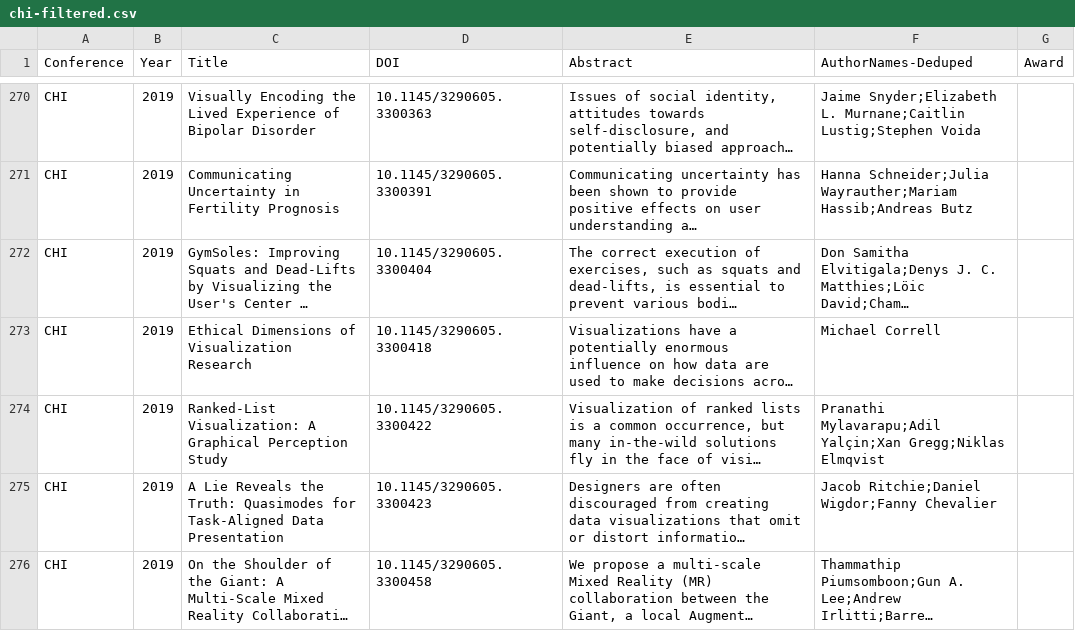
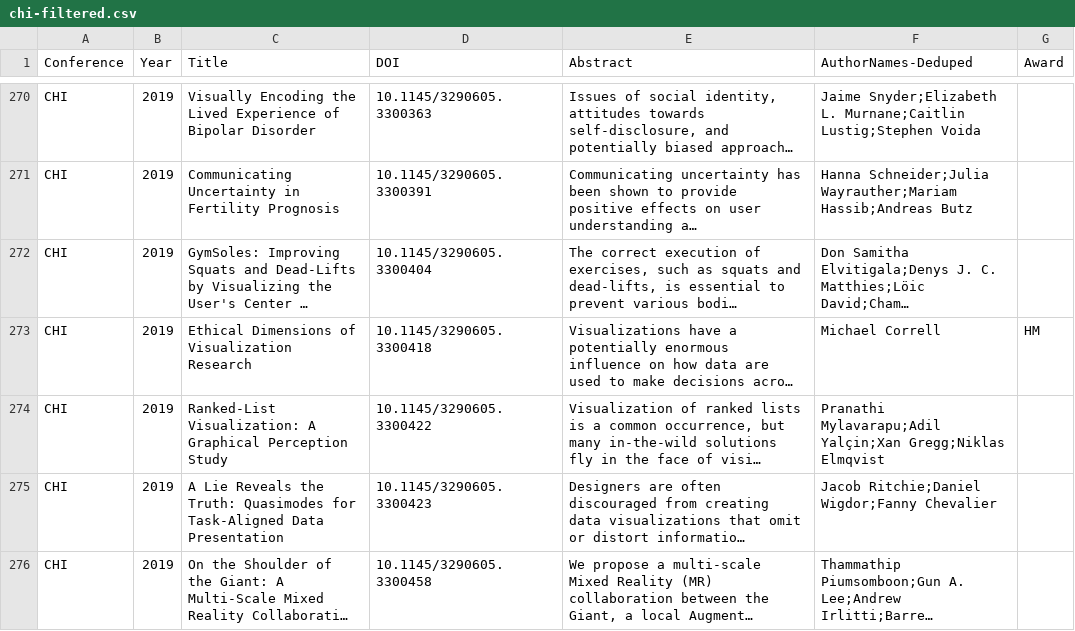
Before and after one commit to Dev-Lan/vispubs, a CSV file: src/dataProcess/chi-filtered.csv, drawn as a sheet; only a part is shown, gaps mark what is left out; long unchanged cells end in …; the diff covers the shown part only; the diff names each change by its address in the sheet, - before the commit and + after, or states it on an @@ line.

Commit message:
propogate chi awards to full dataset

```diff
--- a/src/dataProcess/chi-filtered.csv
+++ b/src/dataProcess/chi-filtered.csv
-G273 (Award): (empty)
+G273 (Award): HM
```
Also changed, not shown: 46 edited cells elsewhere in this file, 1 other file.
